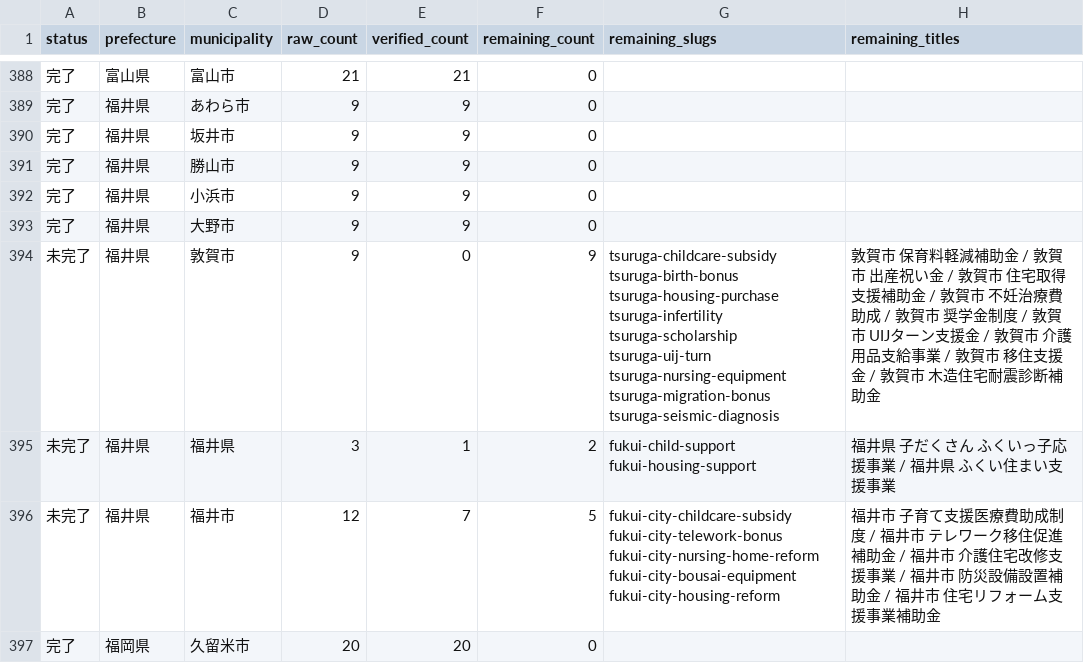
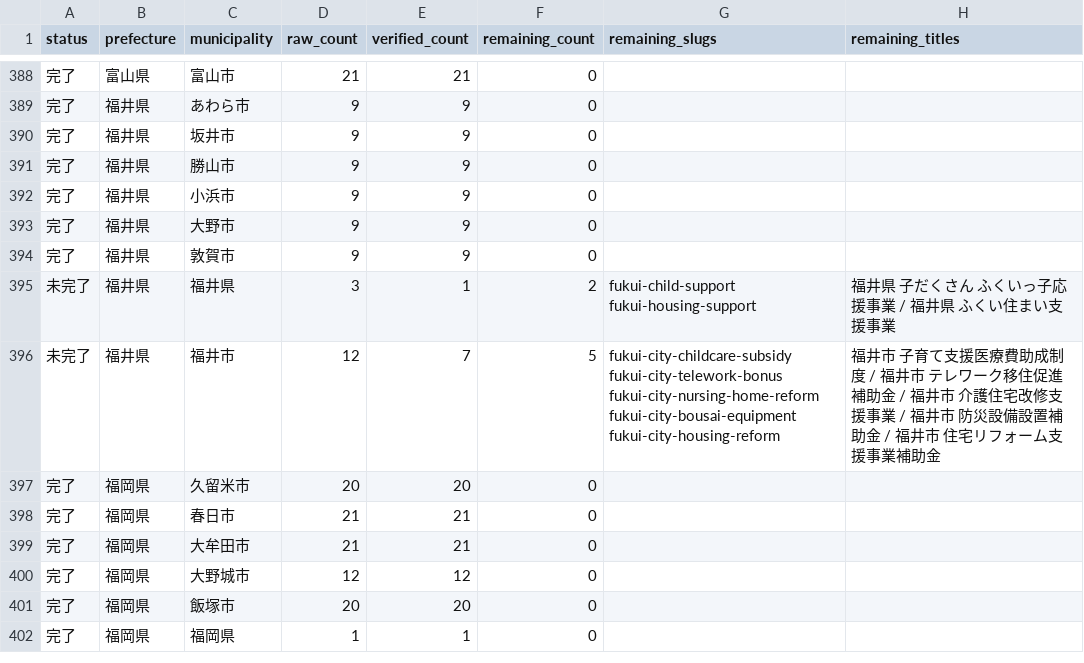
Before and after one commit to ban10yuu/joseikin-navi-site, a CSV file: tasks/progress-checklist.csv, drawn as a sheet; only a part is shown, gaps mark what is left out; the shorter side is filled out with more unchanged rows.

```diff
--- a/tasks/progress-checklist.csv
+++ b/tasks/progress-checklist.csv
@@ -393,3 +393,3 @@ status,prefecture,municipality,raw_count,verified_count,remaining_count,remainin
 完了,福井県,大野市,9,9,0,,
-未完了,福井県,敦賀市,9,0,9,tsuruga-childcare-subsidy tsuruga-birth-bonus tsuruga-housing-purchase tsuruga-infertility tsuruga-scholarship tsuruga-uij-turn tsuruga-nursing-equipment tsuruga-migration-bonus tsuruga-seismic-diagnosis,敦賀市 保育料軽減補助金 / 敦賀市 出産祝い金 / 敦賀市 住宅取得支援補助金 / 敦賀市 不妊治療費助成 / 敦賀市 奨学金制度 / 敦賀市 UIJターン支援金 / 敦賀市 介護用品支給事業 / 敦賀市 移住支援金 / 敦賀市 木造住宅耐震診断補助金
+完了,福井県,敦賀市,9,9,0,,
 未完了,福井県,福井県,3,1,2,fukui-child-support fukui-housing-support,福井県 子だくさん ふくいっ子応援事業 / 福井県 ふくい住まい支援事業
```
Also changed, not shown: 2 other files.
